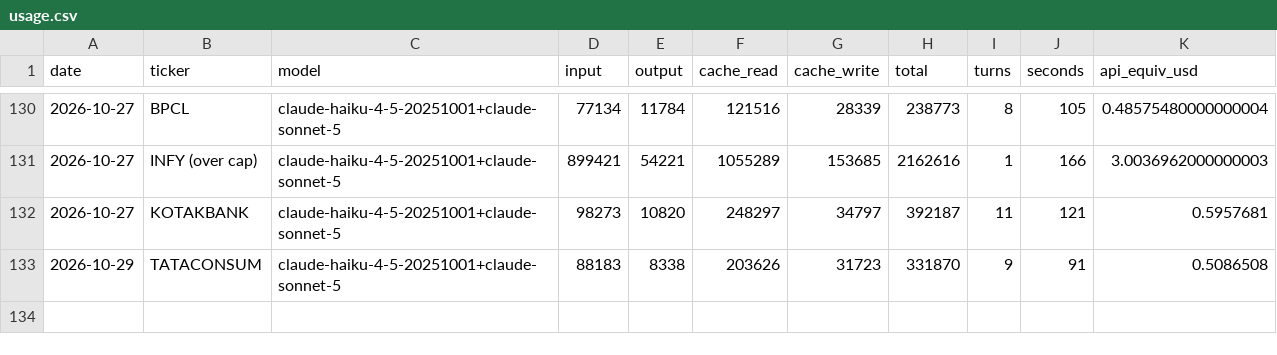
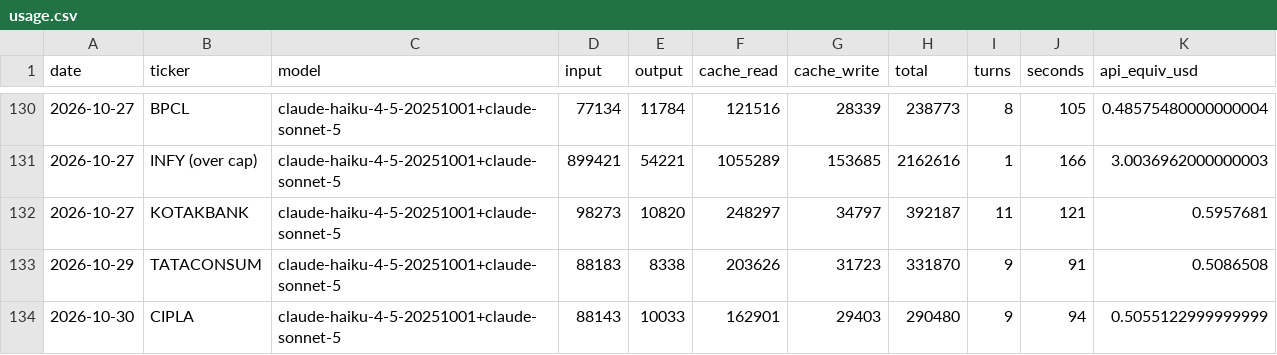
Before and after one commit to luckytechy/tickertales-stock-reports, a CSV file: logs/usage.csv, drawn as a sheet; only a part is shown, gaps mark what is left out.

```diff
--- a/logs/usage.csv
+++ b/logs/usage.csv
@@ -133 +133,2 @@ date,ticker,model,input,output,cache_read,cache_write,total,turns,seconds,api_eq
 2026-10-29,TATACONSUM,claude-haiku-4-5-20251001+claude-sonnet-5,88183,8338,203626,31723,331870,9,91,0.5086508
+2026-10-30,CIPLA,claude-haiku-4-5-20251001+claude-sonnet-5,88143,10033,162901,29403,290480,9,94,0.5055122999999999
```
Also changed, not shown: 2 other files.
